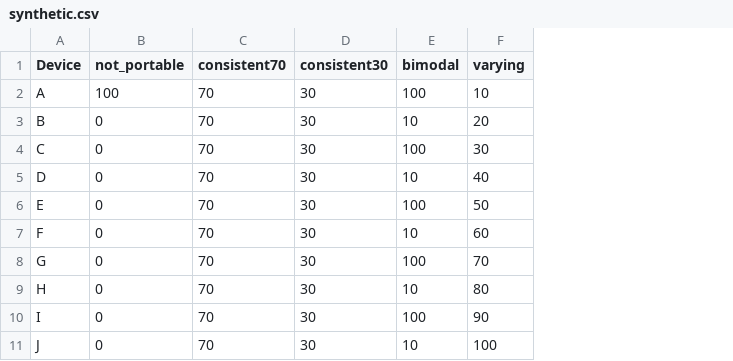
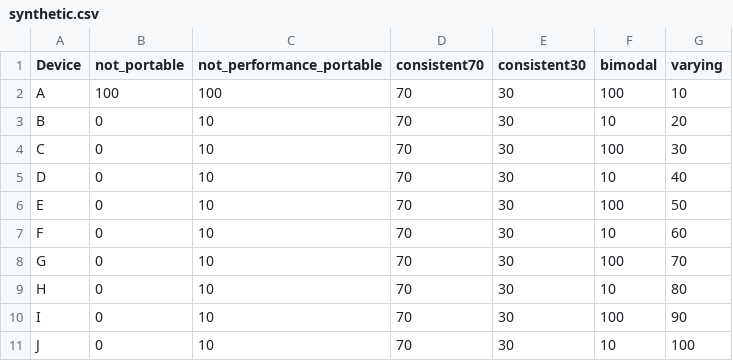
Before and after one commit to UoB-HPC/performance-portability, a CSV file: metrics/data/synthetic.csv, drawn as a sheet; the diff names each change by its address in the sheet, - before the commit and + after, or states it on an @@ line.

Commit message:
Add "not performance portable" synthetic data

```diff
--- a/metrics/data/synthetic.csv
+++ b/metrics/data/synthetic.csv
+column C (not_performance_portable), rows 2-11: 100 | 10 | 10 | 10 | 10 | 10 | 10 | 10 | 10 | 10
```
